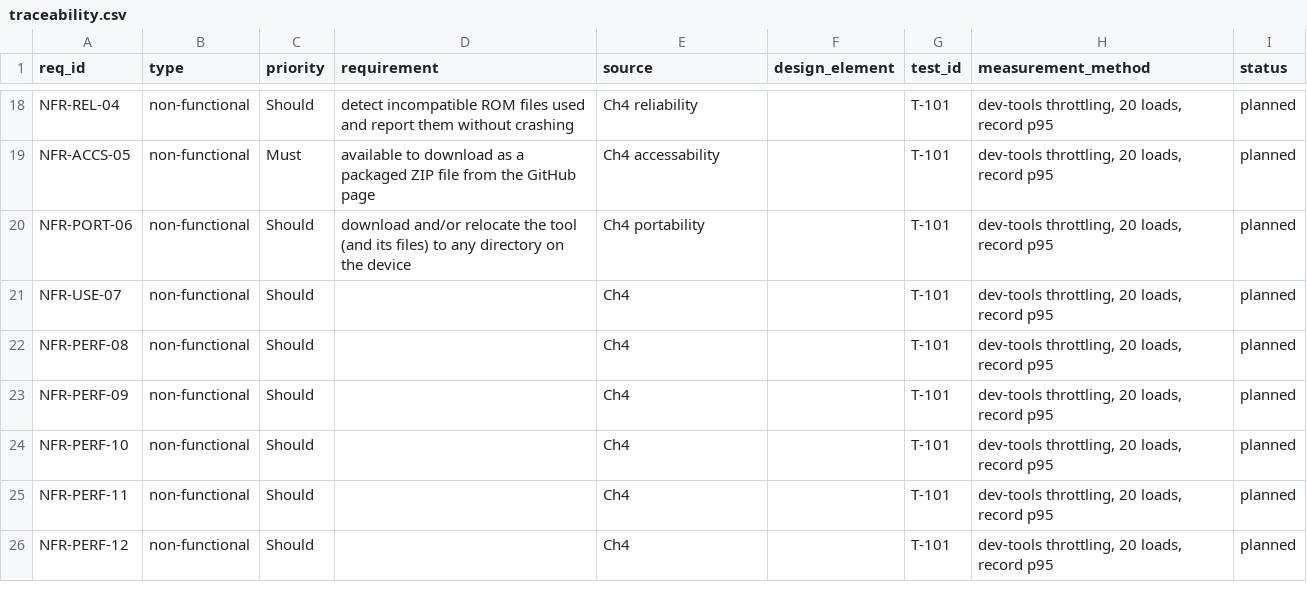
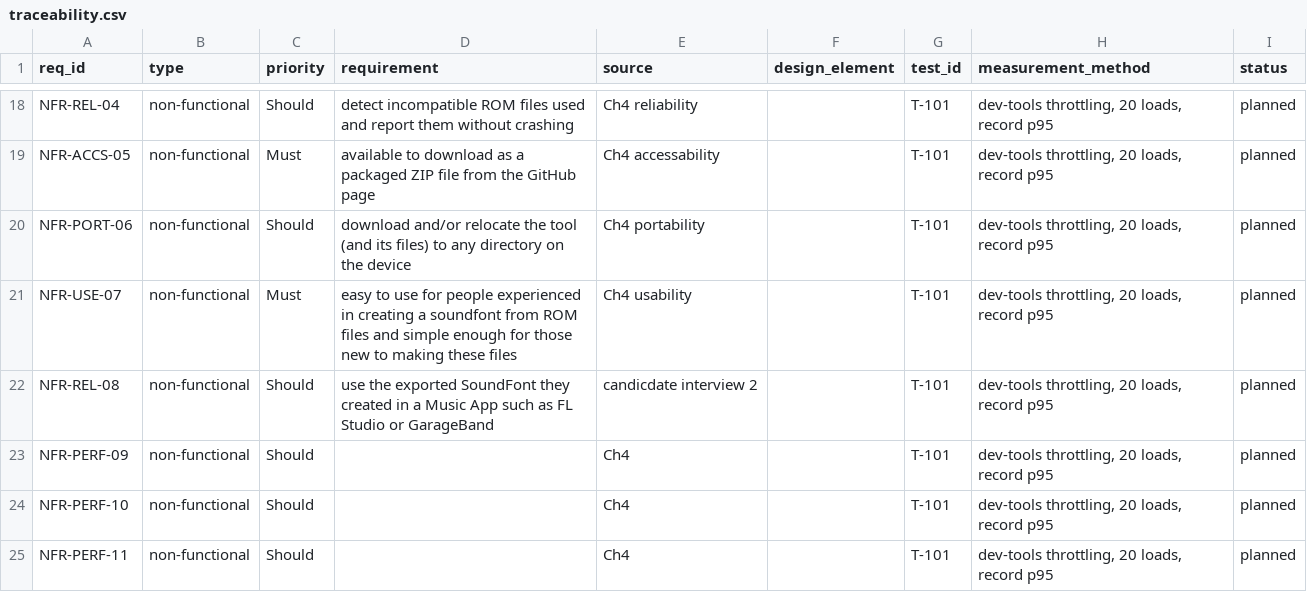
Before and after one commit to GreninjaBoy23D/Capstone-Respiretory, a CSV file: docs/traceability.csv, drawn as a sheet; only a part is shown, gaps mark what is left out; the shorter side is filled out with more unchanged rows.

Commit message:
Update traceability.csv

```diff
--- a/docs/traceability.csv
+++ b/docs/traceability.csv
@@ -20,4 +20,4 @@ NFR-ACCS-05,non-functional,Must, available to download as a packaged ZIP file fr
 NFR-PORT-06,non-functional,Should, download and/or relocate the tool (and its files) to any directory on the device ,Ch4 portability,,T-101,"dev-tools throttling, 20 loads, record p95",planned
-NFR-USE-07,non-functional,Should, ,Ch4 ,,T-101,"dev-tools throttling, 20 loads, record p95",planned
-NFR-PERF-08,non-functional,Should, ,Ch4 ,,T-101,"dev-tools throttling, 20 loads, record p95",planned
+NFR-USE-07,non-functional,Must, easy to use for people experienced in creating a soundfont from ROM files and simple enough for those new to making these files,Ch4 usability,,T-101,"dev-tools throttling, 20 loads, record p95",planned
+NFR-REL-08,non-functional,Should, use the exported SoundFont they created in a Music App such as FL Studio or GarageBand ,candicdate interview 2 ,,T-101,"dev-tools throttling, 20 loads, record p95",planned
 NFR-PERF-09,non-functional,Should, ,Ch4 ,,T-101,"dev-tools throttling, 20 loads, record p95",planned
```
